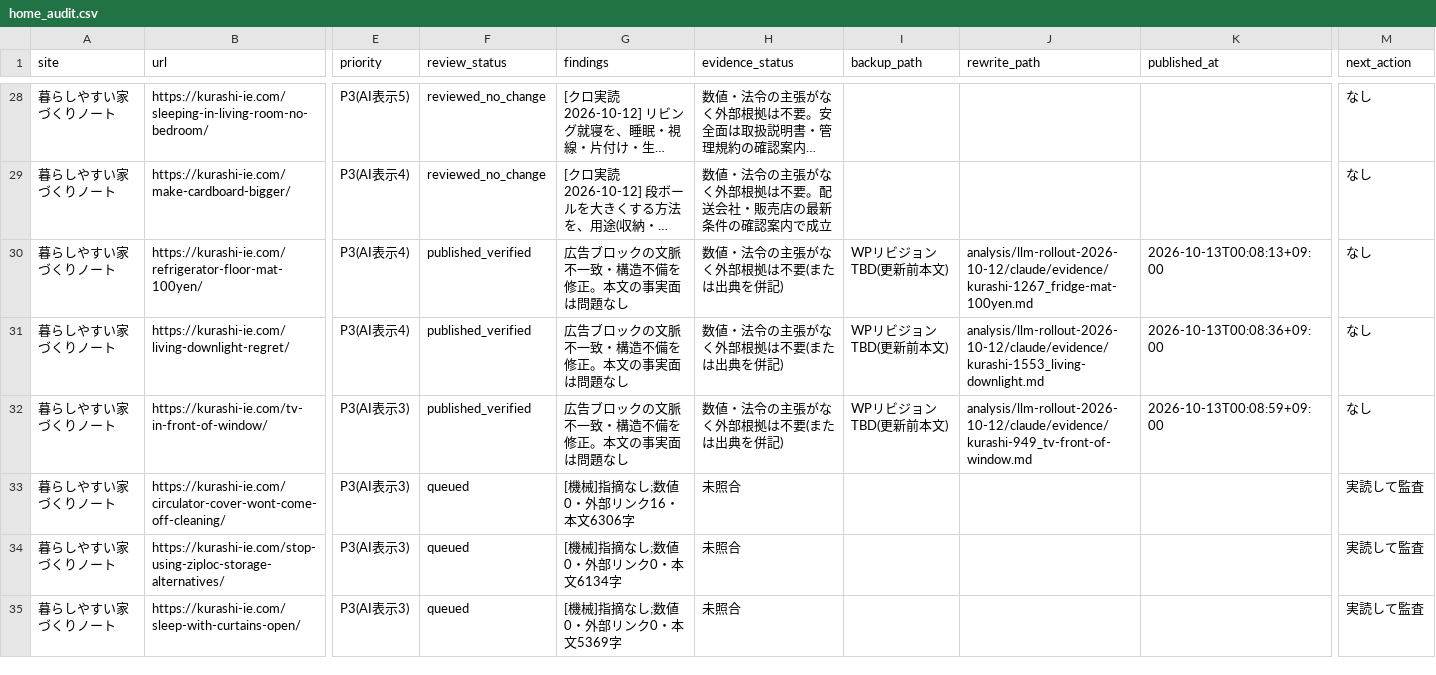
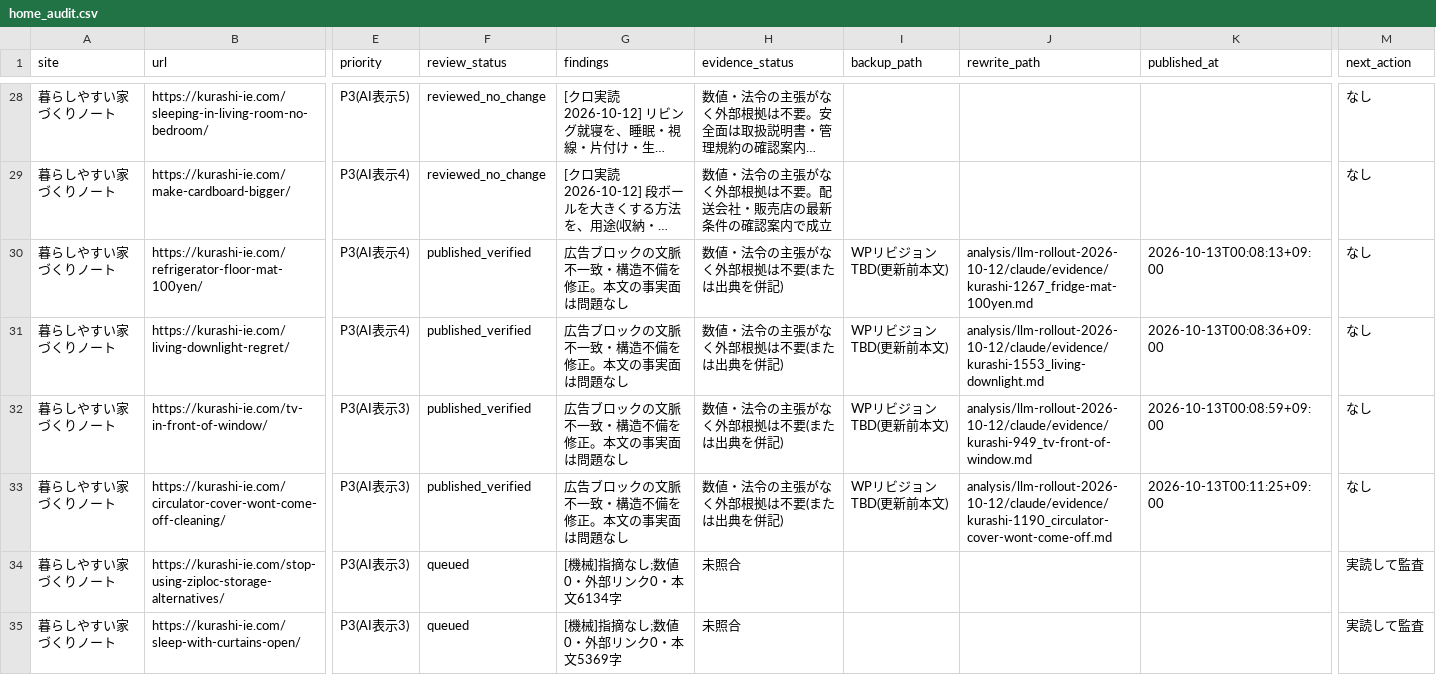
Before and after one commit to ebimayo5/unified-article-app, a CSV file: analysis/llm-rollout-2026-10-12/claude/home_audit.csv, drawn as a sheet; only a part is shown, gaps mark what is left out; long unchanged cells end in …; the diff names each change by its address in the sheet, - before the commit and + after, or states it on an @@ line.

```diff
--- a/analysis/llm-rollout-2026-10-12/claude/home_audit.csv
+++ b/analysis/llm-rollout-2026-10-12/claude/home_audit.csv
-F33 (review_status): queued
+F33 (review_status): published_verified
-G33 (findings): [機械]指摘なし;数値0・外部リンク16・本文6306字
+G33 (findings): 広告ブロックの文脈不一致・構造不備を修正。本文の事実面は問題なし
-H33 (evidence_status): 未照合
+H33 (evidence_status): 数値・法令の主張がなく外部根拠は不要(または出典を併記)
-I33 (backup_path): (empty)
+I33 (backup_path): WPリビジョンTBD(更新前本文)
-J33 (rewrite_path): (empty)
+J33 (rewrite_path): analysis/llm-rollout-2026-10-12/claude/evidence/kurashi-1190_circulator-cover-wont-come-off.md
-K33 (published_at): (empty)
+K33 (published_at): 2026-10-13T00:11:25+09:00
-M33 (next_action): 実読して監査
+M33 (next_action): なし
```
Also changed, not shown: 1 other file.
